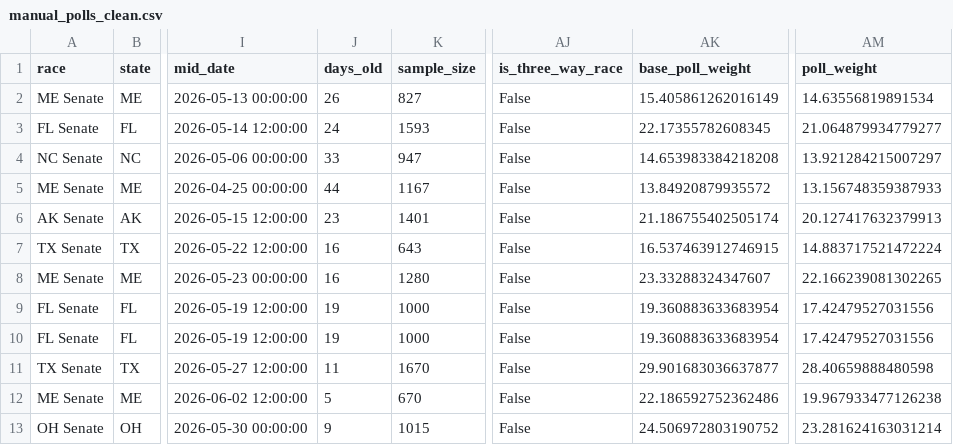
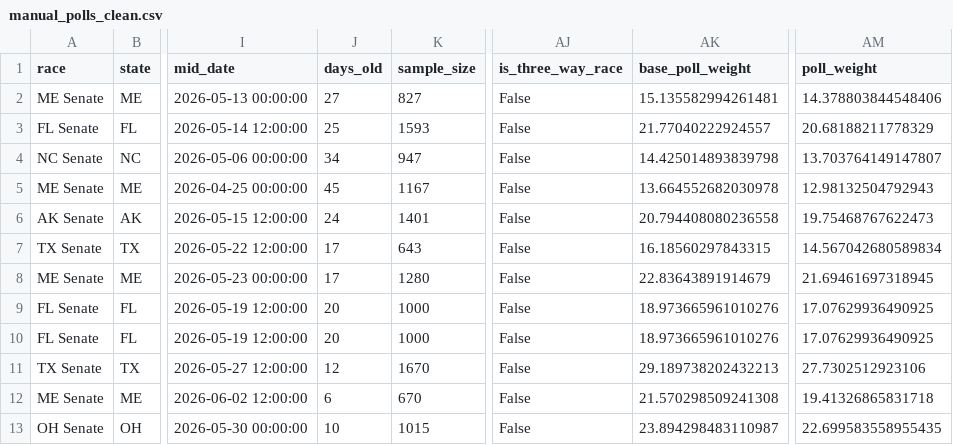
Before and after one commit to benyelin/2026-senate-model, a CSV file: outputs/manual_polls_clean.csv, drawn as a sheet; only a part is shown, gaps mark what is left out; the diff covers the shown part only; the diff names each change by its address in the sheet, - before the commit and + after, or states it on an @@ line.

Commit message:
Update model inputs and dashboard outputs

```diff
--- a/outputs/manual_polls_clean.csv
+++ b/outputs/manual_polls_clean.csv
-J2 (days_old): 26
+J2 (days_old): 27
-AK2 (base_poll_weight): 15.405861262016149
+AK2 (base_poll_weight): 15.135582994261481
-AM2 (poll_weight): 14.63556819891534
+AM2 (poll_weight): 14.378803844548406
-J3 (days_old): 24
+J3 (days_old): 25
-AK3 (base_poll_weight): 22.17355782608345
+AK3 (base_poll_weight): 21.77040222924557
-AM3 (poll_weight): 21.064879934779277
+AM3 (poll_weight): 20.68188211778329
-J4 (days_old): 33
+J4 (days_old): 34
-AK4 (base_poll_weight): 14.653983384218208
+AK4 (base_poll_weight): 14.425014893839798
-AM4 (poll_weight): 13.921284215007297
+AM4 (poll_weight): 13.703764149147807
-J5 (days_old): 44
+J5 (days_old): 45
-AK5 (base_poll_weight): 13.84920879935572
+AK5 (base_poll_weight): 13.664552682030978
-AM5 (poll_weight): 13.156748359387933
+AM5 (poll_weight): 12.98132504792943
-J6 (days_old): 23
+J6 (days_old): 24
-AK6 (base_poll_weight): 21.186755402505174
+AK6 (base_poll_weight): 20.794408080236558
-AM6 (poll_weight): 20.127417632379913
+AM6 (poll_weight): 19.75468767622473
-J7:J8 (days_old): 16
+J7:J8 (days_old): 17
-AK7 (base_poll_weight): 16.537463912746915
+AK7 (base_poll_weight): 16.18560297843315
-AM7 (poll_weight): 14.883717521472224
+AM7 (poll_weight): 14.567042680589834
-AK8 (base_poll_weight): 23.33288324347607
+AK8 (base_poll_weight): 22.83643891914679
-AM8 (poll_weight): 22.166239081302265
+AM8 (poll_weight): 21.69461697318945
-J9:J10 (days_old): 19
+J9:J10 (days_old): 20
-AK9:AK10 (base_poll_weight): 19.360883633683954
+AK9:AK10 (base_poll_weight): 18.973665961010276
-AM9:AM10 (poll_weight): 17.42479527031556
+AM9:AM10 (poll_weight): 17.07629936490925
-J11 (days_old): 11
+J11 (days_old): 12
-AK11 (base_poll_weight): 29.901683036637877
+AK11 (base_poll_weight): 29.189738202432213
-AM11 (poll_weight): 28.40659888480598
+AM11 (poll_weight): 27.7302512923106
-J12 (days_old): 5
+J12 (days_old): 6
-AK12 (base_poll_weight): 22.186592752362486
+AK12 (base_poll_weight): 21.570298509241308
-AM12 (poll_weight): 19.967933477126238
+AM12 (poll_weight): 19.41326865831718
-J13 (days_old): 9
+J13 (days_old): 10
-AK13 (base_poll_weight): 24.506972803190752
+AK13 (base_poll_weight): 23.894298483110987
-AM13 (poll_weight): 23.281624163031214
+AM13 (poll_weight): 22.699583558955435
```
Also changed, not shown: 3 added rows and 15 edited cells elsewhere in this file, inputs/manual_polls.csv, inputs/race_inputs.csv, 11 other files.
